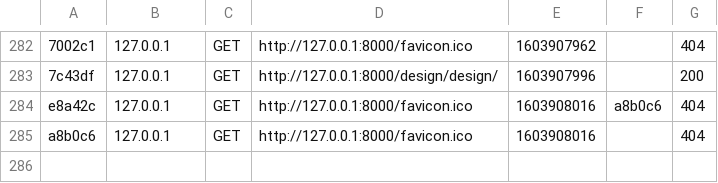
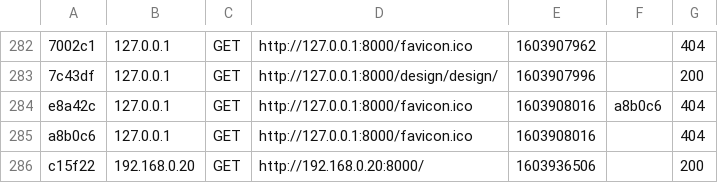
Before and after one commit to jpsambath/fenixv6, a CSV file: var/cache/dev/profiler/index.csv, drawn as a sheet; only a part is shown, gaps mark what is left out.

```diff
--- a/var/cache/dev/profiler/index.csv
+++ b/var/cache/dev/profiler/index.csv
@@ -285 +285,2 @@ e8a42c,127.0.0.1,GET,http://127.0.0.1:8000/favicon.ico,1603908016,a8b0c6,404
 a8b0c6,127.0.0.1,GET,http://127.0.0.1:8000/favicon.ico,1603908016,,404
+c15f22,192.168.0.20,GET,http://192.168.0.20:8000/,1603936506,,200
```
Also changed, not shown: 1 other file.
